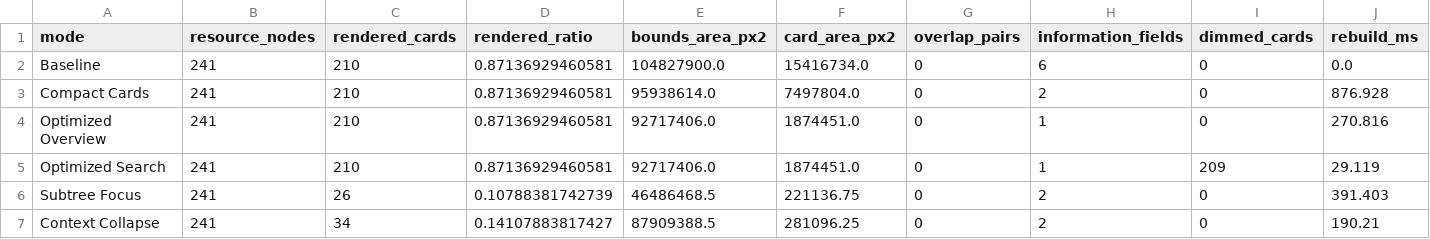
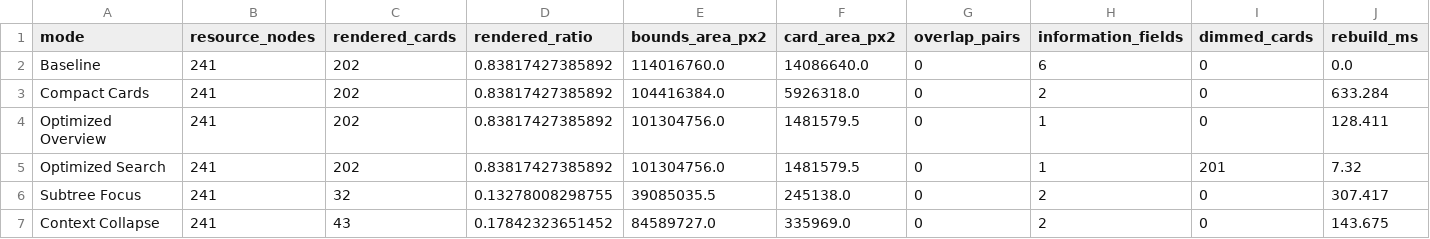
Before and after one commit to AODINGLVP/finalproject, a CSV file: testgame/testgame/test_results/complex_display_optimization.csv, drawn as a sheet.

Commit message:
Refresh display benchmark for playable 241-node tree

```diff
--- a/testgame/testgame/test_results/complex_display_optimization.csv
+++ b/testgame/testgame/test_results/complex_display_optimization.csv
@@ -1,7 +1,7 @@
 mode,resource_nodes,rendered_cards,rendered_ratio,bounds_area_px2,card_area_px2,overlap_pairs,information_fields,dimmed_cards,rebuild_ms
-Baseline,241,210,0.87136929460581,104827900.0,15416734.0,0,6,0,0.0
-Compact Cards,241,210,0.87136929460581,95938614.0,7497804.0,0,2,0,876.928
-Optimized Overview,241,210,0.87136929460581,92717406.0,1874451.0,0,1,0,270.816
-Optimized Search,241,210,0.87136929460581,92717406.0,1874451.0,0,1,209,29.119
-Subtree Focus,241,26,0.10788381742739,46486468.5,221136.75,0,2,0,391.403
-Context Collapse,241,34,0.14107883817427,87909388.5,281096.25,0,2,0,190.21
+Baseline,241,202,0.83817427385892,114016760.0,14086640.0,0,6,0,0.0
+Compact Cards,241,202,0.83817427385892,104416384.0,5926318.0,0,2,0,633.284
+Optimized Overview,241,202,0.83817427385892,101304756.0,1481579.5,0,1,0,128.411
+Optimized Search,241,202,0.83817427385892,101304756.0,1481579.5,0,1,201,7.32
+Subtree Focus,241,32,0.13278008298755,39085035.5,245138.0,0,2,0,307.417
+Context Collapse,241,43,0.17842323651452,84589727.0,335969.0,0,2,0,143.675
```
Also changed, not shown: 1 other file.
